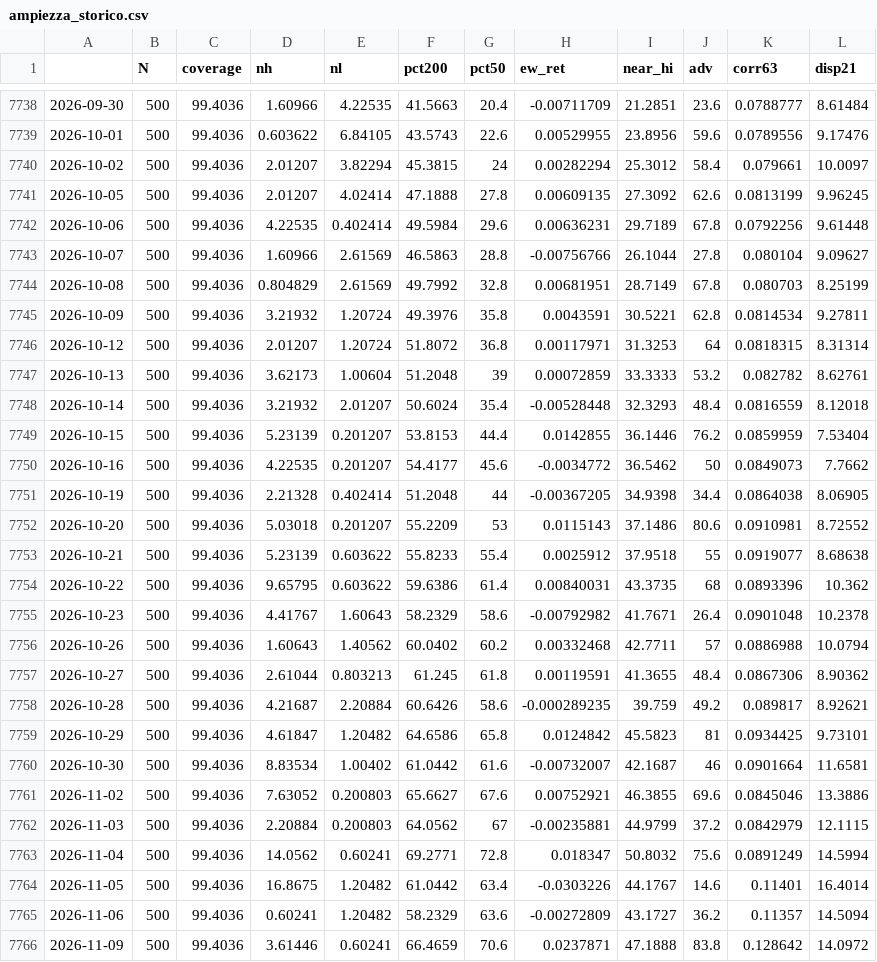
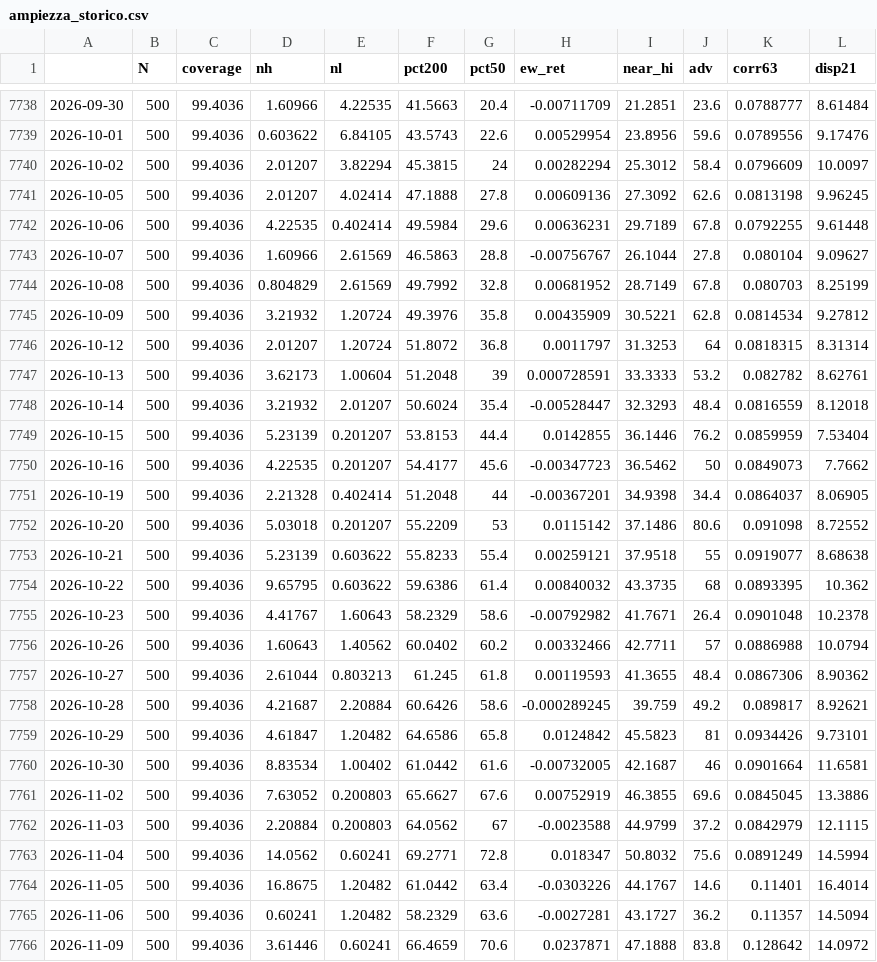
Before and after one commit to puntospillo/analisi-finanziaria, a CSV file: cache/ampiezza_storico.csv, drawn as a sheet; only a part is shown, gaps mark what is left out; the diff covers the shown part only.

```diff
--- a/cache/ampiezza_storico.csv
+++ b/cache/ampiezza_storico.csv
@@ -7738,29 +7738,29 @@
 2026-09-30,500,99.4036,1.60966,4.22535,41.5663,20.4,-0.00711709,21.2851,23.6,0.0788777,8.61484
-2026-10-01,500,99.4036,0.603622,6.84105,43.5743,22.6,0.00529955,23.8956,59.6,0.0789556,9.17476
-2026-10-02,500,99.4036,2.01207,3.82294,45.3815,24,0.00282294,25.3012,58.4,0.079661,10.0097
-2026-10-05,500,99.4036,2.01207,4.02414,47.1888,27.8,0.00609135,27.3092,62.6,0.0813199,9.96245
-2026-10-06,500,99.4036,4.22535,0.402414,49.5984,29.6,0.00636231,29.7189,67.8,0.0792256,9.61448
-2026-10-07,500,99.4036,1.60966,2.61569,46.5863,28.8,-0.00756766,26.1044,27.8,0.080104,9.09627
-2026-10-08,500,99.4036,0.804829,2.61569,49.7992,32.8,0.00681951,28.7149,67.8,0.080703,8.25199
-2026-10-09,500,99.4036,3.21932,1.20724,49.3976,35.8,0.0043591,30.5221,62.8,0.0814534,9.27811
-2026-10-12,500,99.4036,2.01207,1.20724,51.8072,36.8,0.00117971,31.3253,64,0.0818315,8.31314
-2026-10-13,500,99.4036,3.62173,1.00604,51.2048,39,0.00072859,33.3333,53.2,0.082782,8.62761
-2026-10-14,500,99.4036,3.21932,2.01207,50.6024,35.4,-0.00528448,32.3293,48.4,0.0816559,8.12018
+2026-10-01,500,99.4036,0.603622,6.84105,43.5743,22.6,0.00529954,23.8956,59.6,0.0789556,9.17476
+2026-10-02,500,99.4036,2.01207,3.82294,45.3815,24,0.00282294,25.3012,58.4,0.0796609,10.0097
+2026-10-05,500,99.4036,2.01207,4.02414,47.1888,27.8,0.00609136,27.3092,62.6,0.0813198,9.96245
+2026-10-06,500,99.4036,4.22535,0.402414,49.5984,29.6,0.00636231,29.7189,67.8,0.0792255,9.61448
+2026-10-07,500,99.4036,1.60966,2.61569,46.5863,28.8,-0.00756767,26.1044,27.8,0.080104,9.09627
+2026-10-08,500,99.4036,0.804829,2.61569,49.7992,32.8,0.00681952,28.7149,67.8,0.080703,8.25199
+2026-10-09,500,99.4036,3.21932,1.20724,49.3976,35.8,0.00435909,30.5221,62.8,0.0814534,9.27812
+2026-10-12,500,99.4036,2.01207,1.20724,51.8072,36.8,0.0011797,31.3253,64,0.0818315,8.31314
+2026-10-13,500,99.4036,3.62173,1.00604,51.2048,39,0.000728591,33.3333,53.2,0.082782,8.62761
+2026-10-14,500,99.4036,3.21932,2.01207,50.6024,35.4,-0.00528447,32.3293,48.4,0.0816559,8.12018
 2026-10-15,500,99.4036,5.23139,0.201207,53.8153,44.4,0.0142855,36.1446,76.2,0.0859959,7.53404
-2026-10-16,500,99.4036,4.22535,0.201207,54.4177,45.6,-0.0034772,36.5462,50,0.0849073,7.7662
-2026-10-19,500,99.4036,2.21328,0.402414,51.2048,44,-0.00367205,34.9398,34.4,0.0864038,8.06905
-2026-10-20,500,99.4036,5.03018,0.201207,55.2209,53,0.0115143,37.1486,80.6,0.0910981,8.72552
-2026-10-21,500,99.4036,5.23139,0.603622,55.8233,55.4,0.0025912,37.9518,55,0.0919077,8.68638
-2026-10-22,500,99.4036,9.65795,0.603622,59.6386,61.4,0.00840031,43.3735,68,0.0893396,10.362
+2026-10-16,500,99.4036,4.22535,0.201207,54.4177,45.6,-0.00347723,36.5462,50,0.0849073,7.7662
+2026-10-19,500,99.4036,2.21328,0.402414,51.2048,44,-0.00367201,34.9398,34.4,0.0864037,8.06905
+2026-10-20,500,99.4036,5.03018,0.201207,55.2209,53,0.0115142,37.1486,80.6,0.091098,8.72552
+2026-10-21,500,99.4036,5.23139,0.603622,55.8233,55.4,0.00259121,37.9518,55,0.0919077,8.68638
+2026-10-22,500,99.4036,9.65795,0.603622,59.6386,61.4,0.00840032,43.3735,68,0.0893395,10.362
 2026-10-23,500,99.4036,4.41767,1.60643,58.2329,58.6,-0.00792982,41.7671,26.4,0.0901048,10.2378
-2026-10-26,500,99.4036,1.60643,1.40562,60.0402,60.2,0.00332468,42.7711,57,0.0886988,10.0794
-2026-10-27,500,99.4036,2.61044,0.803213,61.245,61.8,0.00119591,41.3655,48.4,0.0867306,8.90362
-2026-10-28,500,99.4036,4.21687,2.20884,60.6426,58.6,-0.000289235,39.759,49.2,0.089817,8.92621
-2026-10-29,500,99.4036,4.61847,1.20482,64.6586,65.8,0.0124842,45.5823,81,0.0934425,9.73101
-2026-10-30,500,99.4036,8.83534,1.00402,61.0442,61.6,-0.00732007,42.1687,46,0.0901664,11.6581
-2026-11-02,500,99.4036,7.63052,0.200803,65.6627,67.6,0.00752921,46.3855,69.6,0.0845046,13.3886
-2026-11-03,500,99.4036,2.20884,0.200803,64.0562,67,-0.00235881,44.9799,37.2,0.0842979,12.1115
+2026-10-26,500,99.4036,1.60643,1.40562,60.0402,60.2,0.00332466,42.7711,57,0.0886988,10.0794
+2026-10-27,500,99.4036,2.61044,0.803213,61.245,61.8,0.00119593,41.3655,48.4,0.0867306,8.90362
+2026-10-28,500,99.4036,4.21687,2.20884,60.6426,58.6,-0.000289245,39.759,49.2,0.089817,8.92621
+2026-10-29,500,99.4036,4.61847,1.20482,64.6586,65.8,0.0124842,45.5823,81,0.0934426,9.73101
+2026-10-30,500,99.4036,8.83534,1.00402,61.0442,61.6,-0.00732005,42.1687,46,0.0901664,11.6581
+2026-11-02,500,99.4036,7.63052,0.200803,65.6627,67.6,0.00752919,46.3855,69.6,0.0845045,13.3886
+2026-11-03,500,99.4036,2.20884,0.200803,64.0562,67,-0.0023588,44.9799,37.2,0.0842979,12.1115
 2026-11-04,500,99.4036,14.0562,0.60241,69.2771,72.8,0.018347,50.8032,75.6,0.0891249,14.5994
 2026-11-05,500,99.4036,16.8675,1.20482,61.0442,63.4,-0.0303226,44.1767,14.6,0.11401,16.4014
-2026-11-06,500,99.4036,0.60241,1.20482,58.2329,63.6,-0.00272809,43.1727,36.2,0.11357,14.5094
+2026-11-06,500,99.4036,0.60241,1.20482,58.2329,63.6,-0.0027281,43.1727,36.2,0.11357,14.5094
 2026-11-09,500,99.4036,3.61446,0.60241,66.4659,70.6,0.0237871,47.1888,83.8,0.128642,14.0972
```
Also changed, not shown: 1 added row and 69 edited cells elsewhere in this file, 11 other files.
